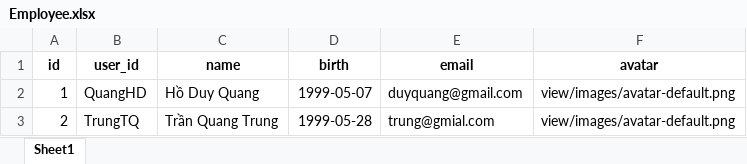
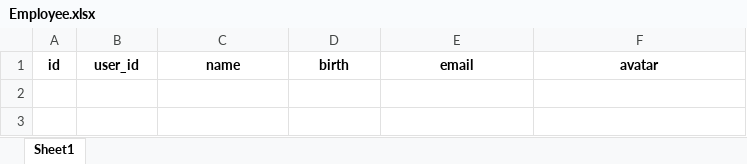
Before and after one commit to hdquangsgt/time-attendance-by-face-recognition, an Excel workbook: data/Models/Employee.xlsx, sheet Sheet1, drawn as a sheet; values as stored, in another font and other column widths than the file's, no borders; the diff names each change by its address in the sheet, - before the commit and + after, or states it on an @@ line.

```diff
--- a/data/Models/Employee.xlsx (sheet Sheet1)
+++ b/data/Models/Employee.xlsx (sheet Sheet1)
-row 2: 1 | QuangHD | Hồ Duy Quang | 1999-05-07 | duyquang@gmail.com | view/images/avatar-default.png
-row 3: 2 | TrungTQ | Trần Quang Trung | 1999-05-28 | trung@gmial.com | view/images/avatar-default.png
```
Also changed, not shown: data/Models/Timekeeping.xlsx, 13 other files.
